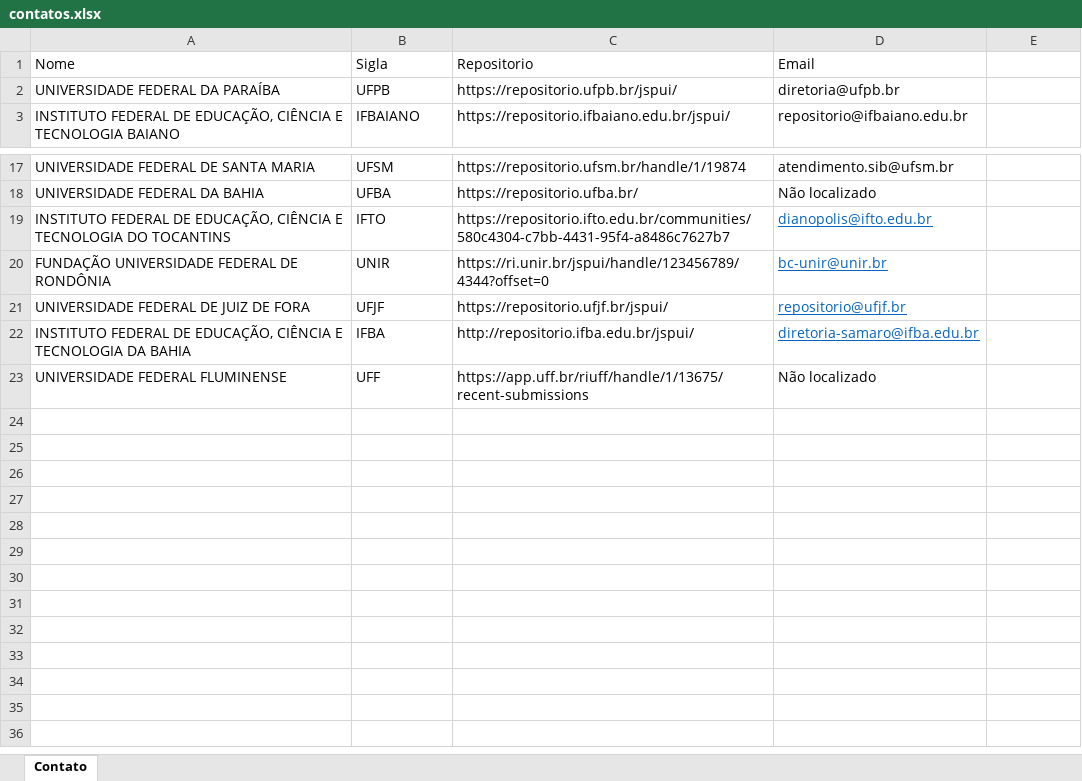
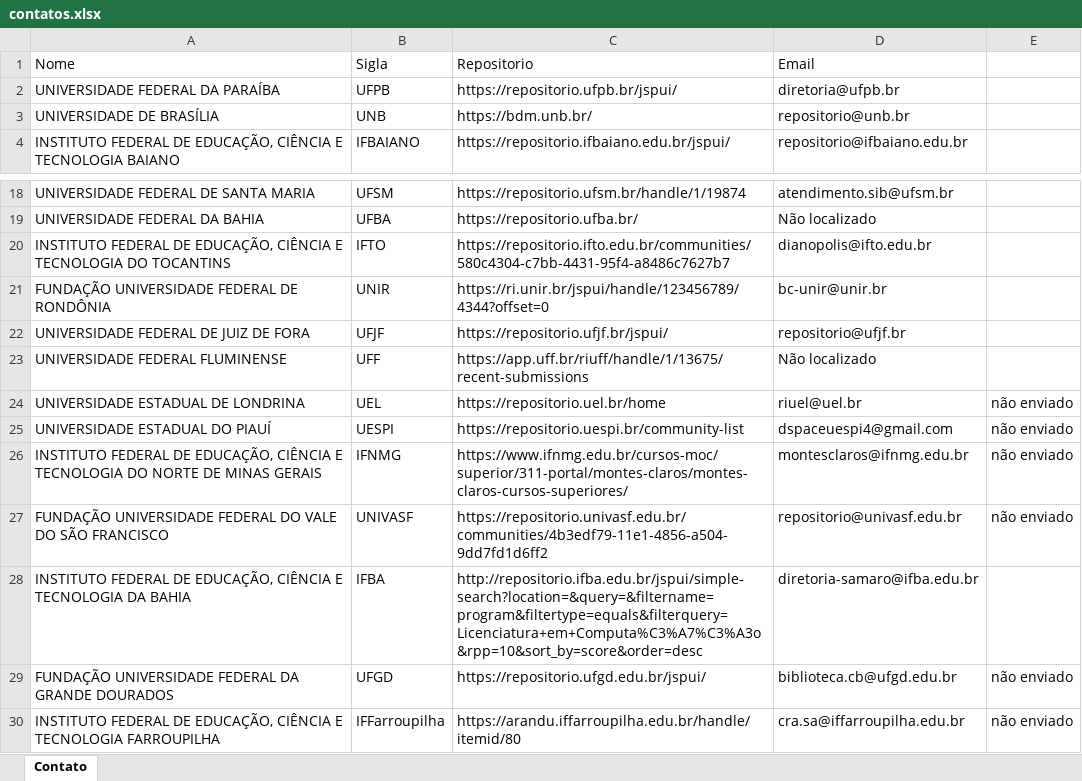
Before and after one commit to Geilsondss/Fluxo_da_Comunicacao_Cientifica_Lic_Comp, an Excel workbook: Reports/contatos.xlsx, sheet Contato, drawn as a sheet; only a part is shown, gaps mark what is left out; values as stored, in another font and other column widths than the file's, no borders; removed rows and columns are numbered as before the commit, all else as after; the diff names each change by its address in the sheet, - before the commit and + after, or states it on an @@ line.

Commit message:
Contados que faltavam

```diff
--- a/Reports/contatos.xlsx (sheet Contato)
+++ b/Reports/contatos.xlsx (sheet Contato)
+row 3: UNIVERSIDADE DE BRASÍLIA | UNB | https://bdm.unb.br/ | repositorio@unb.br
@@ D20:D22 underline: on → off, text colour: #0563C1 → black @@
-row 22: INSTITUTO FEDERAL DE EDUCAÇÃO, CIÊNCIA E TECNOLOGIA DA BAHIA | IFBA | http://repositorio.ifba.edu.br/jspui/ | diretoria-samaro@ifba.edu.br
+row 24: UNIVERSIDADE ESTADUAL DE LONDRINA | UEL | https://repositorio.uel.br/home | riuel@uel.br | não enviado
+row 25: UNIVERSIDADE ESTADUAL DO PIAUÍ | UESPI | https://repositorio.uespi.br/community-list | dspaceuespi4@gmail.com | não enviado
+row 26: INSTITUTO FEDERAL DE EDUCAÇÃO, CIÊNCIA E TECNOLOGIA DO NORTE DE MINAS GERAIS | IFNMG | https://www.ifnmg.edu.br/cursos-moc/superior/311-portal/montes-claros/montes-claros-cursos-superiores/ | montesclaros@ifnmg.edu.br | não enviado
+row 27: FUNDAÇÃO UNIVERSIDADE FEDERAL DO VALE DO SÃO FRANCISCO | UNIVASF | https://repositorio.univasf.edu.br/communities/4b3edf79-11e1-4856-a504-9dd7fd1d6ff2 | repositorio@univasf.edu.br | não enviado
+row 28: INSTITUTO FEDERAL DE EDUCAÇÃO, CIÊNCIA E TECNOLOGIA DA BAHIA | IFBA | http://repositorio.ifba.edu.br/jspui/simple-search?location=&query=&filtername=program&filtertype=equals&filterquery=Licenciatura+em+Computa%C3%A7%C3%A3o&rpp=10&sort_by=score&order=desc | diretoria-samaro@ifba.edu.br
+row 29: FUNDAÇÃO UNIVERSIDADE FEDERAL DA GRANDE DOURADOS | UFGD | https://repositorio.ufgd.edu.br/jspui/ | biblioteca.cb@ufgd.edu.br | não enviado
+row 30: INSTITUTO FEDERAL DE EDUCAÇÃO, CIÊNCIA E TECNOLOGIA FARROUPILHA | IFFarroupilha | https://arandu.iffarroupilha.edu.br/handle/itemid/80 | cra.sa@iffarroupilha.edu.br | não enviado
```
